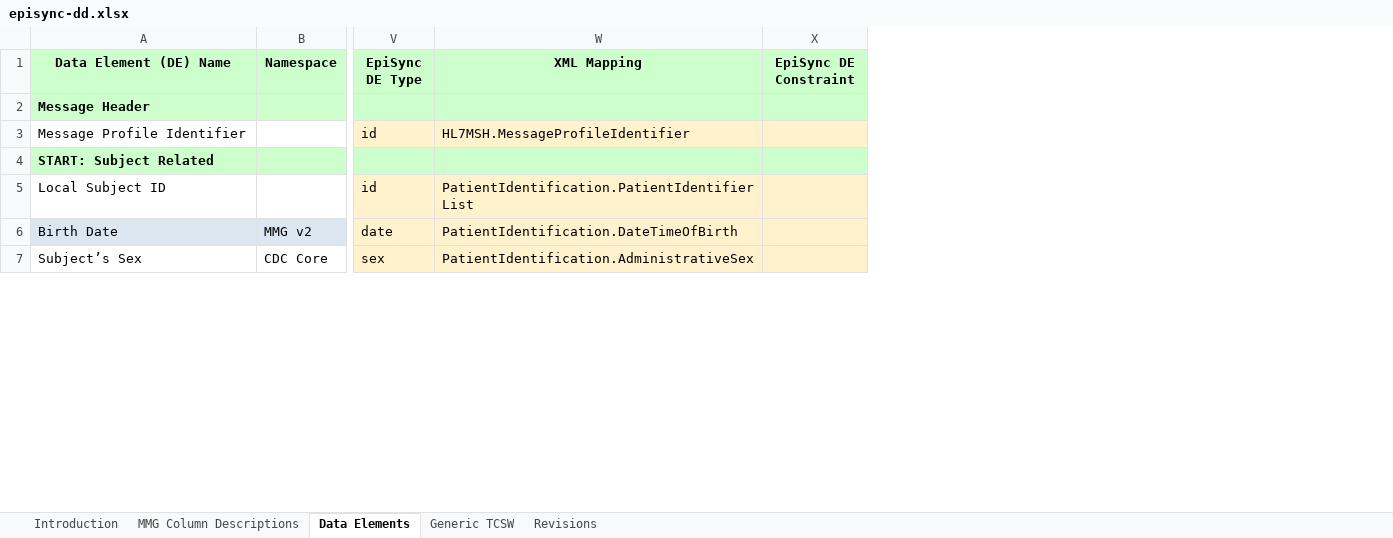
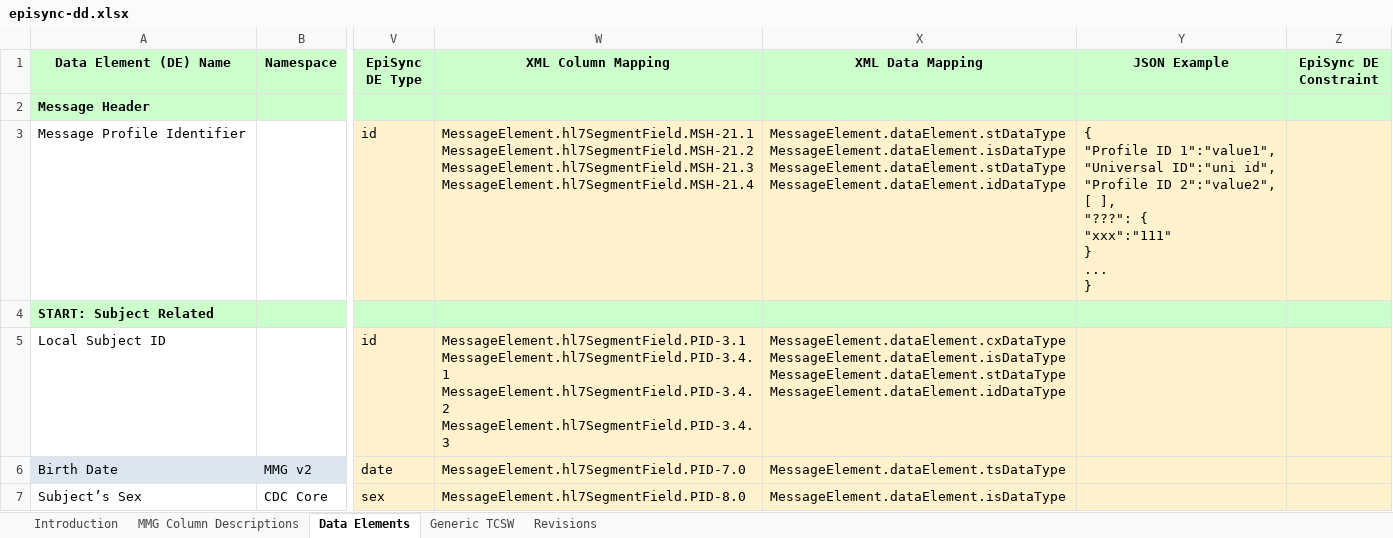
Before and after one commit to CDCgov/NEDSS-EpiSync, an Excel workbook: mmg/episync-dd.xlsx, sheet Data Elements, drawn as a sheet; only a part is shown, gaps mark what is left out; values as stored, in another font and other column widths than the file's, no borders; charts and pictures not drawn; removed rows and columns are numbered as before the commit, all else as after; ↵ is a line break in a cell; the diff covers the shown part only; the diff names each change by its address in the sheet, - before the commit and + after, or states it on an @@ line.

Commit message:
CNEDT-171 Update Episync MMG spreadsheet with XML value mappings

```diff
--- a/mmg/episync-dd.xlsx (sheet Data Elements)
+++ b/mmg/episync-dd.xlsx (sheet Data Elements)
-column W (XML Mapping), rows 3-7: HL7MSH.MessageProfileIdentifier |  | PatientIdentification.PatientIdentifierList | PatientIdentification.DateTimeOfBirth | PatientIdentification.AdministrativeSex
+column W (XML Column Mapping), rows 3-7: MessageElement.hl7SegmentField.MSH-21.1 ↵ MessageElement.hl7SegmentField.MSH-21.2 ↵ MessageElement.hl7SegmentField.MSH-21.3 ↵ MessageElement.hl7SegmentField.MSH-21.4 |  | MessageElement.hl7SegmentField.PID-3.1 ↵ MessageElement.hl7SegmentField.PID-3.4.1 ↵ MessageElement.hl7SegmentField.PID-3.4.2 ↵ MessageElement.hl7SegmentField.PID-3.4.3 | MessageElement.hl7SegmentField.PID-7.0 | MessageElement.hl7SegmentField.PID-8.0
+column X (XML Data Mapping), rows 3-7: MessageElement.dataElement.stDataType ↵ MessageElement.dataElement.isDataType ↵ MessageElement.dataElement.stDataType ↵ MessageElement.dataElement.idDataType |  | MessageElement.dataElement.cxDataType ↵ MessageElement.dataElement.isDataType ↵ MessageElement.dataElement.stDataType ↵ MessageElement.dataElement.idDataType | MessageElement.dataElement.tsDataType | MessageElement.dataElement.isDataType
+column Y (JSON Example), row 3: { ↵ "Profile ID 1":"value1", ↵ "Universal ID":"uni id", ↵ "Profile ID 2":"value2", ↵ [ ], ↵ "???": { ↵ "xxx":"111" ↵ } ↵ ... ↵ }
```
Also changed, not shown: 22 edited cells and cell formats elsewhere in this sheet.
